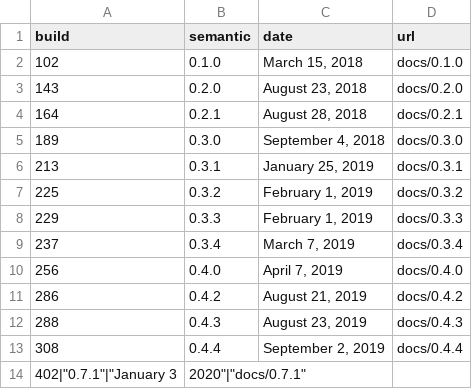
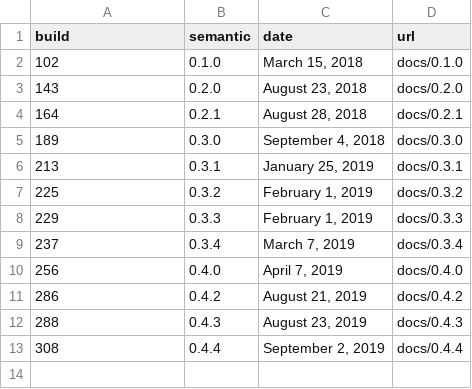
Before and after one commit to GatorEducator/gatorgradle, a CSV file: _data/versions.csv, drawn as a sheet; the diff names each change by its address in the sheet, - before the commit and + after, or states it on an @@ line.

```diff
--- a/_data/versions.csv
+++ b/_data/versions.csv
-row 14: 402|"0.7.1"|"January 3 | 2020"|"docs/0.7.1"
```
Also changed, not shown: 54 other files.
